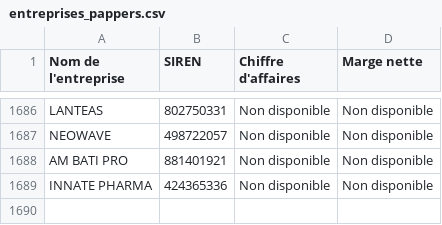
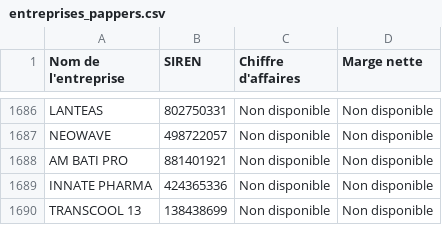
Before and after one commit to lavibration/pprs, a CSV file: entreprises_pappers.csv, drawn as a sheet; only a part is shown, gaps mark what is left out; the diff names each change by its address in the sheet, - before the commit and + after, or states it on an @@ line.

```diff
--- a/entreprises_pappers.csv
+++ b/entreprises_pappers.csv
+row 1690: TRANSCOOL 13 | 138438699 | Non disponible | Non disponible
```
